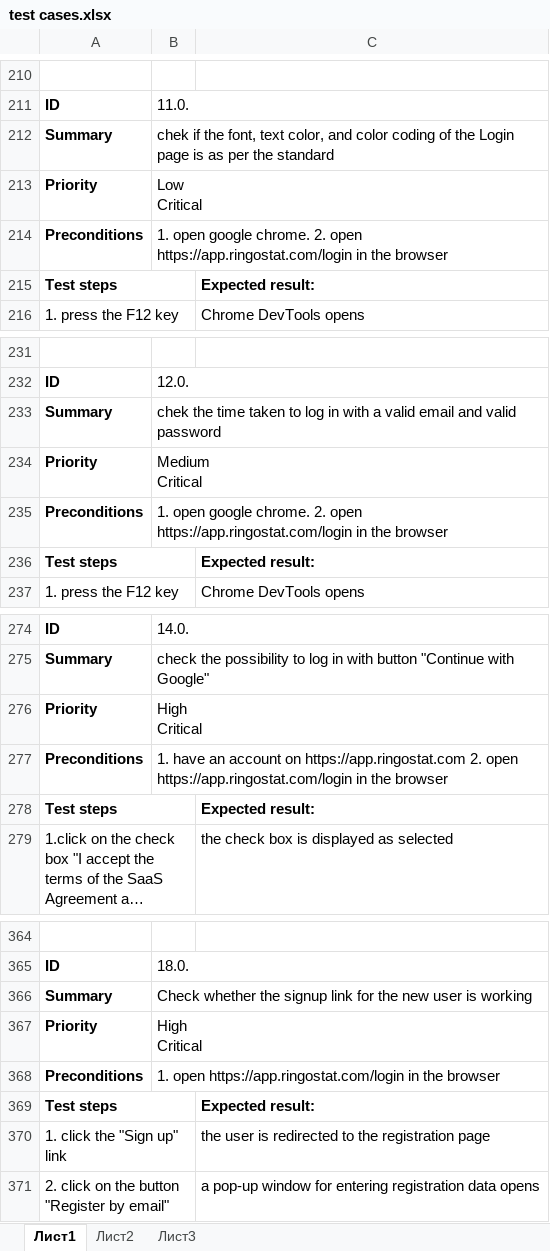
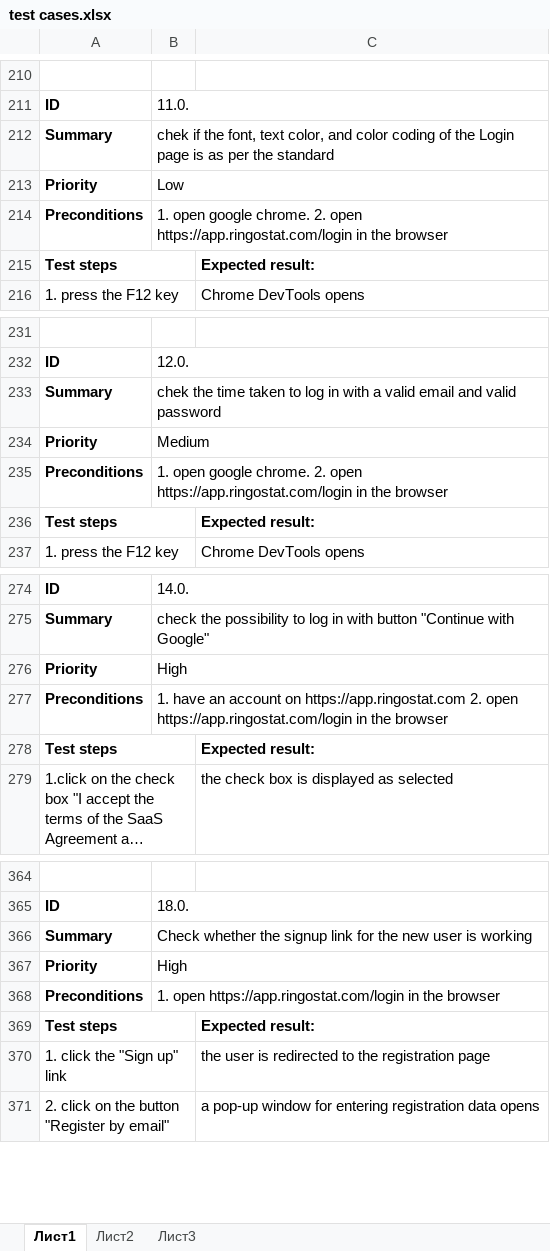
Before and after one commit to VolodymyrCheban/Test-Cases, an Excel workbook: test cases.xlsx, sheet Лист1, drawn as a sheet; only a part is shown, gaps mark what is left out; long unchanged cells end in …; values as stored, in another font and other column widths than the file's, no borders; ↵ is a line break in a cell; the diff covers the shown part only; the diff names each change by its address in the sheet, - before the commit and + after, or states it on an @@ line.

```diff
--- a/test cases.xlsx (sheet Лист1)
+++ b/test cases.xlsx (sheet Лист1)
-B213: Low ↵ Critical
+B213: Low
-B234: Medium ↵ Critical
+B234: Medium
-B276: High ↵ Critical
+B276: High
-B367: High ↵ Critical
+B367: High
```
Also changed, not shown: 10 edited cells elsewhere in this sheet.
